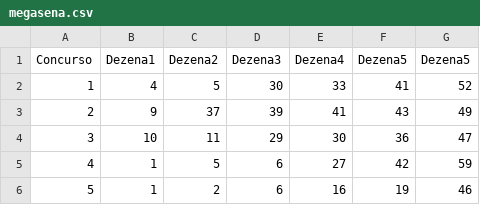
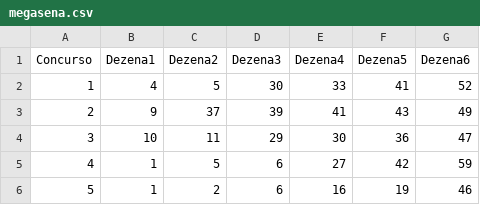
Before and after one commit to nobertomaciel/megasena, a CSV file: megasena.csv, drawn as a sheet; only a part is shown.

```diff
--- a/megasena.csv
+++ b/megasena.csv
@@ -1,2 +1,2 @@
-Concurso;Dezena1;Dezena2;Dezena3;Dezena4;Dezena5;Dezena5
+Concurso;Dezena1;Dezena2;Dezena3;Dezena4;Dezena5;Dezena6
 1;4;5;30;33;41;52
```
Also changed, not shown: 1 other file.
